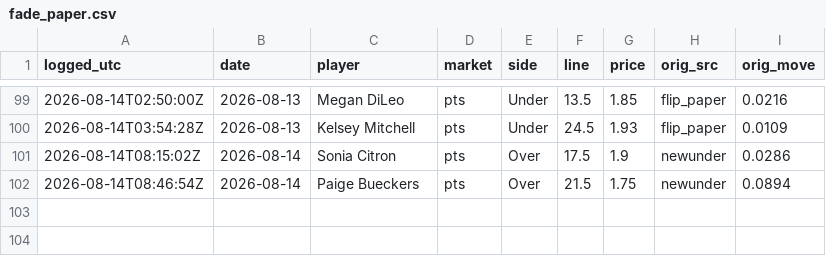
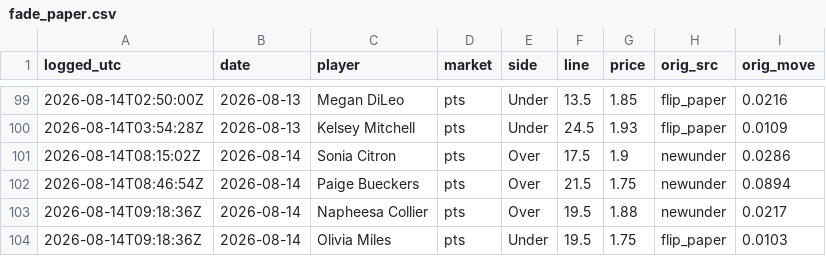
Before and after one commit to JollyChenn/wnba-line-capture, a CSV file: fade_paper.csv, drawn as a sheet; only a part is shown, gaps mark what is left out; the diff names each change by its address in the sheet, - before the commit and + after, or states it on an @@ line.

```diff
--- a/fade_paper.csv
+++ b/fade_paper.csv
+row 103: 2026-08-14T09:18:36Z | 2026-08-14 | Napheesa Collier | pts | Over | 19.5 | 1.88 | newunder | 0.0217
+row 104: 2026-08-14T09:18:36Z | 2026-08-14 | Olivia Miles | pts | Under | 19.5 | 1.75 | flip_paper | 0.0103
```
Also changed, not shown: drift_gate_today.csv, drift_log.csv, 4 other files.
